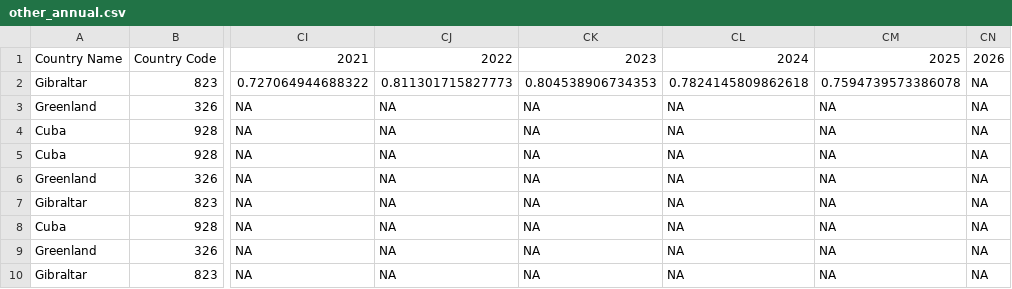
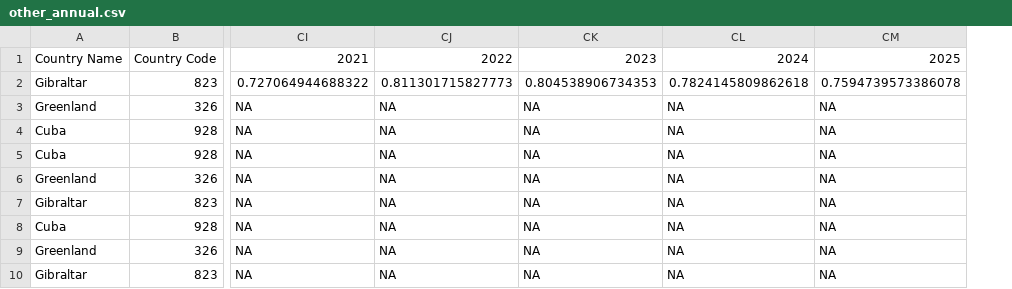
Before and after one commit to skriptum/WESP-Pipeline, a CSV file: data/imf_processed/other_annual.csv, drawn as a sheet; only a part is shown, gaps mark what is left out; the diff names each change by its address in the sheet, - before the commit and + after, or states it on an @@ line.

Commit message:
new annual datasets

```diff
--- a/data/imf_processed/other_annual.csv
+++ b/data/imf_processed/other_annual.csv
-column CN, rows 1-10: 2026 | NA | NA | NA | NA | NA | NA | NA | NA | NA
```
Also changed, not shown: 3 other files.
